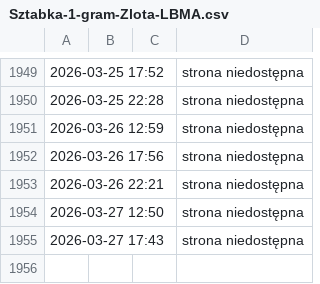
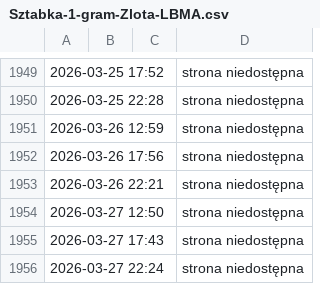
Before and after one commit to ciepielajan/scraping, a CSV file: Sztabka-1-gram-Zlota-LBMA.csv, drawn as a sheet; only a part is shown, gaps mark what is left out.

```diff
--- a/Sztabka-1-gram-Zlota-LBMA.csv
+++ b/Sztabka-1-gram-Zlota-LBMA.csv
@@ -1955 +1955,2 @@
 2026-03-27 17:43,,,strona niedostępna
+2026-03-27 22:24,,,strona niedostępna
```
Also changed, not shown: Australijski-Kangur-1-10-uncji-Zlota-2024.csv, Sztabka-1-uncja-Zlota-LBMA.csv, 3 other files.
